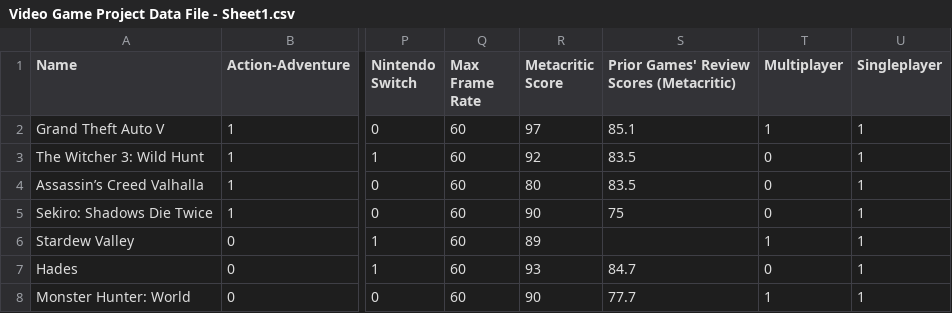
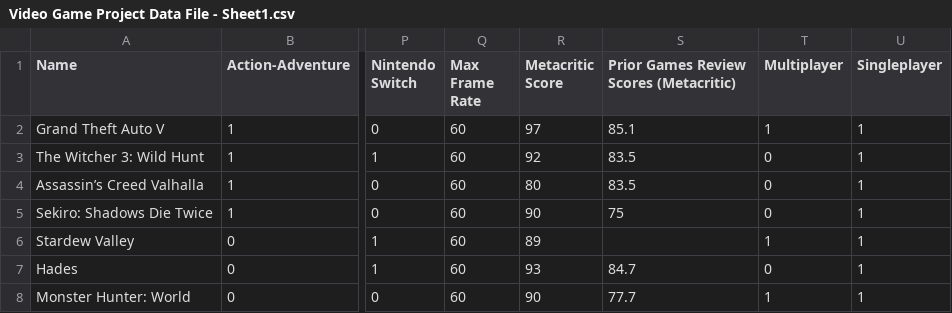
Before and after one commit to rahuljr2/Video-Game-Project-Data-File-4, a CSV file: Video Game Project Data File - Sheet1.csv, drawn as a sheet; only a part is shown, gaps mark what is left out; the diff names each change by its address in the sheet, - before the commit and + after, or states it on an @@ line.

Commit message:
Update Video Game Project Data File - Sheet1.csv

```diff
--- a/Video Game Project Data File - Sheet1.csv
+++ b/Video Game Project Data File - Sheet1.csv
-S1: Prior Games' Review Scores (Metacritic)
+S1: Prior Games Review Scores (Metacritic)
```
